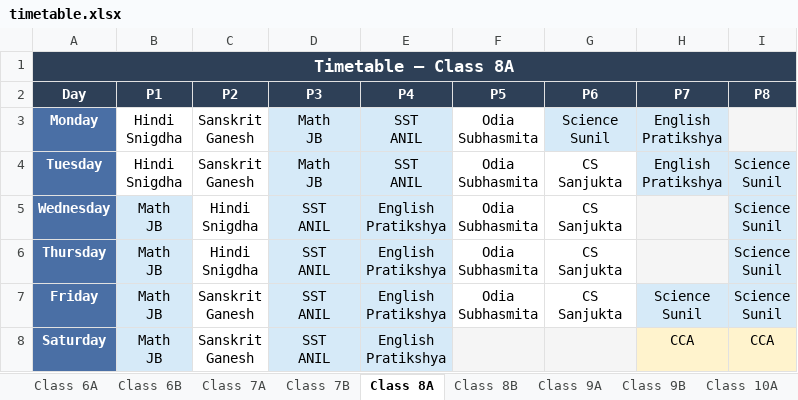
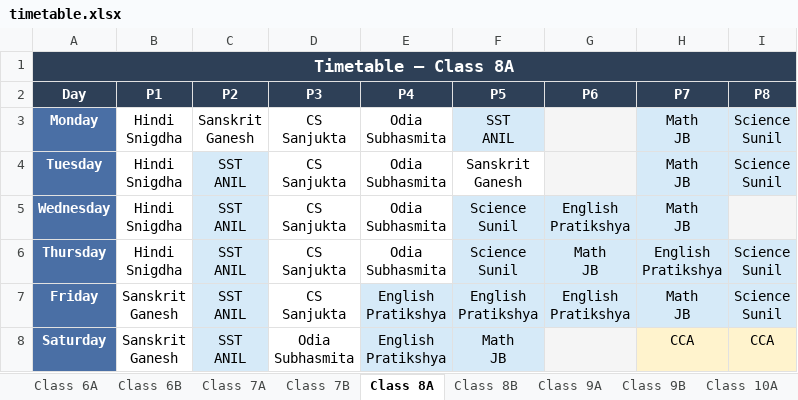
Before and after one commit to jangyabhr/school_timetable, an Excel workbook: timetable.xlsx, sheet Class 8A, drawn as a sheet; values as stored, in another font and other column widths than the file's, no borders; ↵ is a line break in a cell; the diff names each change by its address in the sheet, - before the commit and + after, or states it on an @@ line.

```diff
--- a/timetable.xlsx (sheet Class 8A)
+++ b/timetable.xlsx (sheet Class 8A)
-D3:D4 (P3): Math ↵ JB
+D3:D4 (P3): CS ↵ Sanjukta
-D3:E6 fill: #D6EAF8
+D3:E6 fill: none
-E3:E4 (P4): SST ↵ ANIL
+E3:E4 (P4): Odia ↵ Subhasmita
-F3 (P5): Odia ↵ Subhasmita
+F3 (P5): SST ↵ ANIL
-F3 fill: none
+F3 fill: #D6EAF8
-G3 (P6): Science ↵ Sunil
+G3 (P6): (empty)
-G3 fill: #D6EAF8
+G3 fill: #F5F5F5
-H3:H4 (P7): English ↵ Pratikshya
+H3:H4 (P7): Math ↵ JB
-I3 (P8): (empty)
+I3 (P8): Science ↵ Sunil
-I3 fill: #F5F5F5
+I3 fill: #D6EAF8
-C4 (P2): Sanskrit ↵ Ganesh
+C4 (P2): SST ↵ ANIL
-C4:C8 fill: none
+C4:C8 fill: #D6EAF8
-F4 (P5): Odia ↵ Subhasmita
+F4 (P5): Sanskrit ↵ Ganesh
-G4 (P6): CS ↵ Sanjukta
+G4 (P6): (empty)
-G4 fill: none
+G4 fill: #F5F5F5
-B5:B6 (P1): Math ↵ JB
+B5:B6 (P1): Hindi ↵ Snigdha
-B5:B8 fill: #D6EAF8
+B5:B8 fill: none
-C5:C6 (P2): Hindi ↵ Snigdha
+C5:C6 (P2): SST ↵ ANIL
-D5:D7 (P3): SST ↵ ANIL
+D5:D7 (P3): CS ↵ Sanjukta
-E5:E6 (P4): English ↵ Pratikshya
+E5:E6 (P4): Odia ↵ Subhasmita
-F5:F6 (P5): Odia ↵ Subhasmita
+F5:F6 (P5): Science ↵ Sunil
-F5:G7 fill: none
+F5:G7 fill: #D6EAF8
-G5 (P6): CS ↵ Sanjukta
+G5 (P6): English ↵ Pratikshya
-H5 (P7): (empty)
+H5 (P7): Math ↵ JB
-H5:H6 fill: #F5F5F5
+H5:H6 fill: #D6EAF8
-I5 (P8): Science ↵ Sunil
+I5 (P8): (empty)
-I5 fill: #D6EAF8
+I5 fill: #F5F5F5
-G6 (P6): CS ↵ Sanjukta
+G6 (P6): Math ↵ JB
-H6 (P7): (empty)
+H6 (P7): English ↵ Pratikshya
-B7:B8 (P1): Math ↵ JB
+B7:B8 (P1): Sanskrit ↵ Ganesh
-C7:C8 (P2): Sanskrit ↵ Ganesh
+C7:C8 (P2): SST ↵ ANIL
-D7:D8 fill: #D6EAF8
+D7:D8 fill: none
-F7 (P5): Odia ↵ Subhasmita
+F7 (P5): English ↵ Pratikshya
-G7 (P6): CS ↵ Sanjukta
+G7 (P6): English ↵ Pratikshya
-H7 (P7): Science ↵ Sunil
+H7 (P7): Math ↵ JB
-D8 (P3): SST ↵ ANIL
+D8 (P3): Odia ↵ Subhasmita
-F8 (P5): (empty)
+F8 (P5): Math ↵ JB
-F8 fill: #F5F5F5
+F8 fill: #D6EAF8
```
Also changed, not shown: sheet Sanjukta, sheet Srikant, sheet Ganesh, sheet Class 7B, sheet Class 6B, sheet Class 8B, 23 more sheets, 3 other files.
